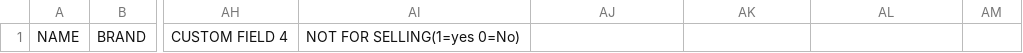
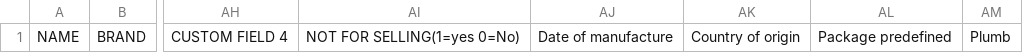
Before and after one commit to tayduivn/uerp, a CSV file: public/files/import_products_csv_template.csv, drawn as a sheet; only a part is shown, gaps mark what is left out; the diff names each change by its address in the sheet, - before the commit and + after, or states it on an @@ line.

Commit message:
Import

```diff
--- a/public/files/import_products_csv_template.csv
+++ b/public/files/import_products_csv_template.csv
-AJ1: (empty)
+AJ1: Date of manufacture
-AK1: (empty)
+AK1: Country of origin
-AL1: (empty)
+AL1: Package predefined
-AM1: (empty)
+AM1: Plumb
```
Also changed, not shown: 6 other files.
